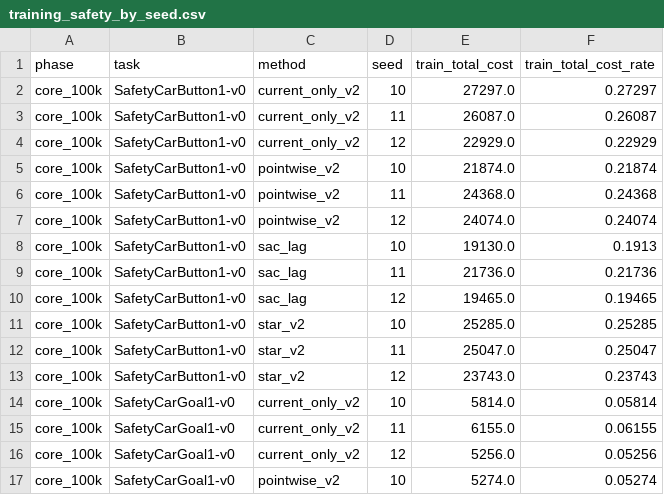
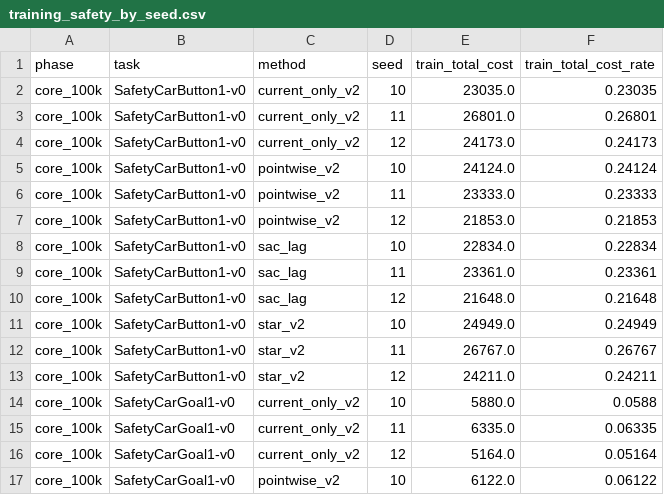
Before and after one commit to lzqw/FLAC-Safe, a CSV file: reports/star_v2_final/training_safety_by_seed.csv, drawn as a sheet; only a part is shown; the diff covers the shown part only.

```diff
--- a/reports/star_v2_final/training_safety_by_seed.csv
+++ b/reports/star_v2_final/training_safety_by_seed.csv
@@ -1,17 +1,17 @@
 phase,task,method,seed,train_total_cost,train_total_cost_rate
-core_100k,SafetyCarButton1-v0,current_only_v2,10,27297.0,0.27297
-core_100k,SafetyCarButton1-v0,current_only_v2,11,26087.0,0.26087
-core_100k,SafetyCarButton1-v0,current_only_v2,12,22929.0,0.22929
-core_100k,SafetyCarButton1-v0,pointwise_v2,10,21874.0,0.21874
-core_100k,SafetyCarButton1-v0,pointwise_v2,11,24368.0,0.24368
-core_100k,SafetyCarButton1-v0,pointwise_v2,12,24074.0,0.24074
-core_100k,SafetyCarButton1-v0,sac_lag,10,19130.0,0.1913
-core_100k,SafetyCarButton1-v0,sac_lag,11,21736.0,0.21736
-core_100k,SafetyCarButton1-v0,sac_lag,12,19465.0,0.19465
-core_100k,SafetyCarButton1-v0,star_v2,10,25285.0,0.25285
-core_100k,SafetyCarButton1-v0,star_v2,11,25047.0,0.25047
-core_100k,SafetyCarButton1-v0,star_v2,12,23743.0,0.23743
-core_100k,SafetyCarGoal1-v0,current_only_v2,10,5814.0,0.05814
-core_100k,SafetyCarGoal1-v0,current_only_v2,11,6155.0,0.06155
-core_100k,SafetyCarGoal1-v0,current_only_v2,12,5256.0,0.05256
-core_100k,SafetyCarGoal1-v0,pointwise_v2,10,5274.0,0.05274
+core_100k,SafetyCarButton1-v0,current_only_v2,10,23035.0,0.23035
+core_100k,SafetyCarButton1-v0,current_only_v2,11,26801.0,0.26801
+core_100k,SafetyCarButton1-v0,current_only_v2,12,24173.0,0.24173
+core_100k,SafetyCarButton1-v0,pointwise_v2,10,24124.0,0.24124
+core_100k,SafetyCarButton1-v0,pointwise_v2,11,23333.0,0.23333
+core_100k,SafetyCarButton1-v0,pointwise_v2,12,21853.0,0.21853
+core_100k,SafetyCarButton1-v0,sac_lag,10,22834.0,0.22834
+core_100k,SafetyCarButton1-v0,sac_lag,11,23361.0,0.23361
+core_100k,SafetyCarButton1-v0,sac_lag,12,21648.0,0.21648
+core_100k,SafetyCarButton1-v0,star_v2,10,24949.0,0.24949
+core_100k,SafetyCarButton1-v0,star_v2,11,26767.0,0.26767
+core_100k,SafetyCarButton1-v0,star_v2,12,24211.0,0.24211
+core_100k,SafetyCarGoal1-v0,current_only_v2,10,5880.0,0.0588
+core_100k,SafetyCarGoal1-v0,current_only_v2,11,6335.0,0.06335
+core_100k,SafetyCarGoal1-v0,current_only_v2,12,5164.0,0.05164
+core_100k,SafetyCarGoal1-v0,pointwise_v2,10,6122.0,0.06122
```
Also changed, not shown: 64 edited cells elsewhere in this file, reports/star_v2_final/main_results_by_seed.csv, reports/star_v2_final/main_results_summary.csv, 12 other files.
